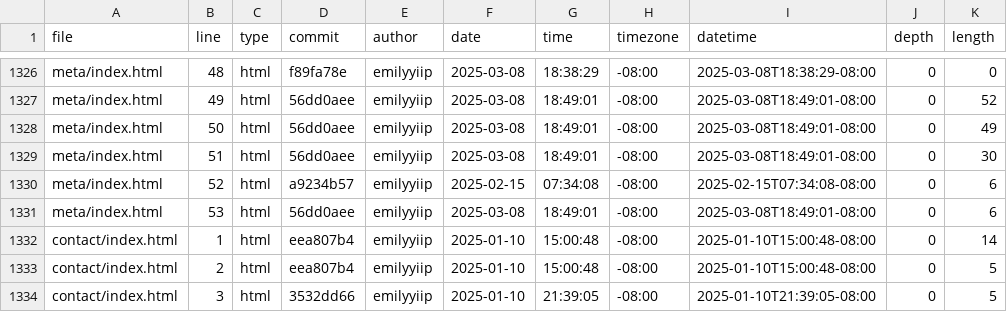
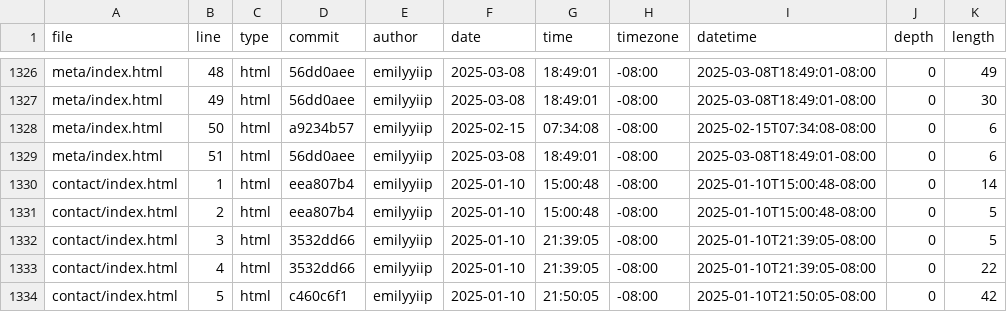
Before and after one commit to emilyyiip/portfolio, a CSV file: meta/loc.csv, drawn as a sheet; only a part is shown, gaps mark what is left out; the shorter side is filled out with more unchanged rows; the diff covers the shown part only; the diff names each change by its address in the sheet, - before the commit and + after, or states it on an @@ line.

```diff
--- a/meta/loc.csv
+++ b/meta/loc.csv
-D1326 (commit): f89fa78e
+D1326 (commit): 56dd0aee
-G1326 (time): 18:38:29
+G1326 (time): 18:49:01
-I1326 (datetime): 2025-03-08T18:38:29-08:00
+I1326 (datetime): 2025-03-08T18:49:01-08:00
-K1326 (length): 0
+K1326 (length): 49
-K1327 (length): 52
+K1327 (length): 30
-D1328 (commit): 56dd0aee
+D1328 (commit): a9234b57
-F1328 (date): 2025-03-08
+F1328 (date): 2025-02-15
-G1328 (time): 18:49:01
+G1328 (time): 07:34:08
-I1328 (datetime): 2025-03-08T18:49:01-08:00
+I1328 (datetime): 2025-02-15T07:34:08-08:00
-K1328 (length): 49
+K1328 (length): 6
-K1329 (length): 30
+K1329 (length): 6
-row 1330: meta/index.html | 52 | html | a9234b57 | emilyyiip | 2025-02-15 | 07:34:08 | -08:00 | 2025-02-15T07:34:08-08:00 | 0 | 6
-row 1331: meta/index.html | 53 | html | 56dd0aee | emilyyiip | 2025-03-08 | 18:49:01 | -08:00 | 2025-03-08T18:49:01-08:00 | 0 | 6
```
Also changed, not shown: 30 edited cells elsewhere in this file.
